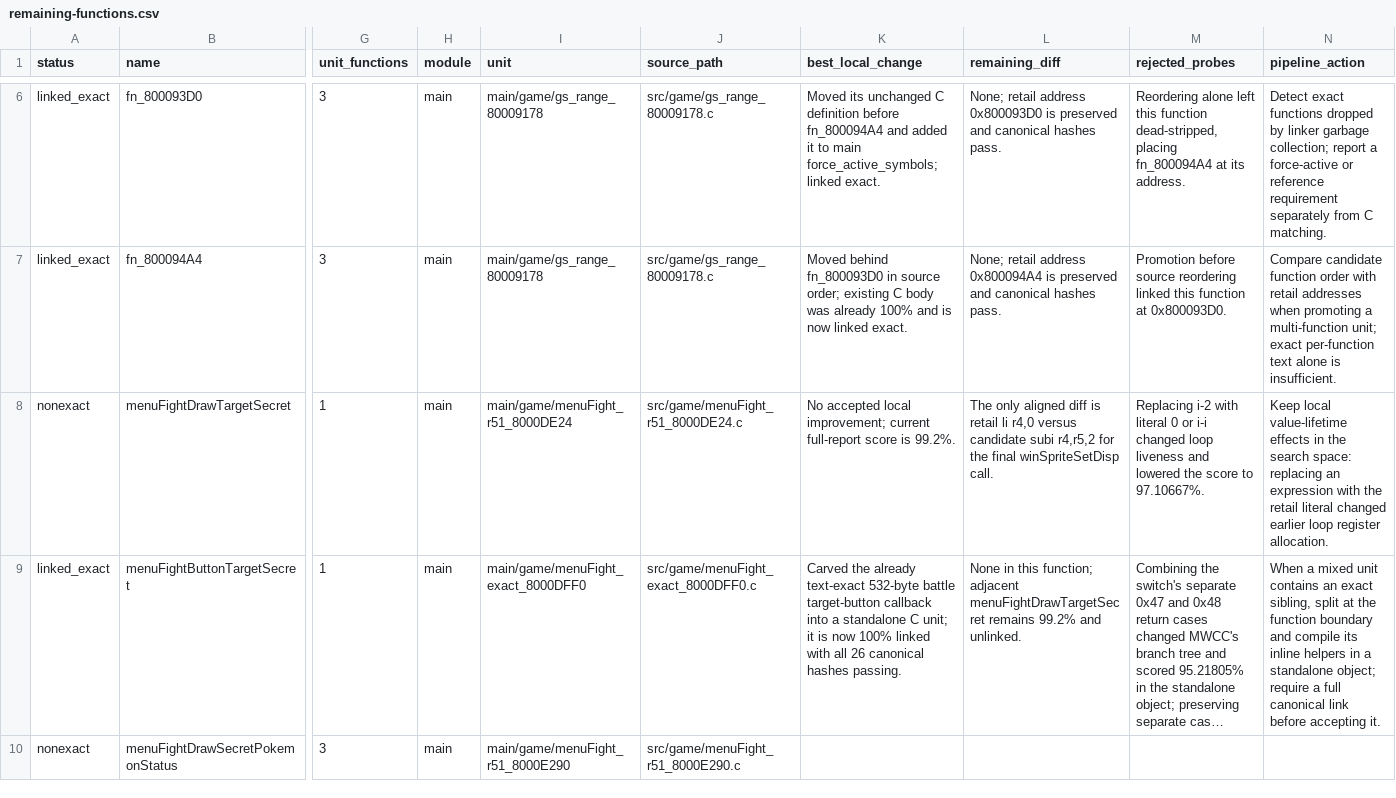
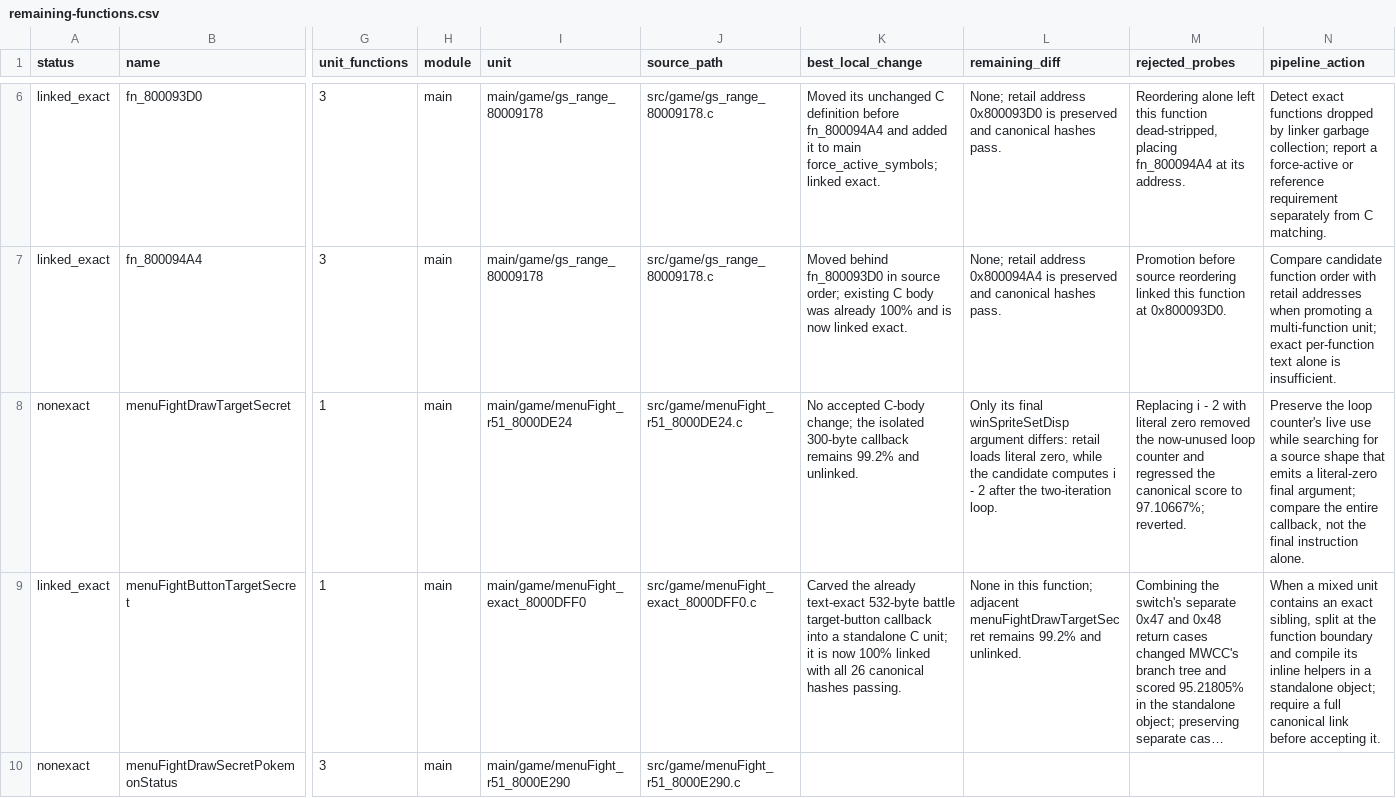
Before and after one commit to Count-Sheep/pkmn-colosseum, a CSV file: docs/remaining-functions.csv, drawn as a sheet; only a part is shown, gaps mark what is left out; long unchanged cells end in …; the diff names each change by its address in the sheet, - before the commit and + after, or states it on an @@ line.

Commit message:
Record battle draw callback matching probe

```diff
--- a/docs/remaining-functions.csv
+++ b/docs/remaining-functions.csv
-K8 (best_local_change): No accepted local improvement; current full-report score is 99.2%.
+K8 (best_local_change): No accepted C-body change; the isolated 300-byte callback remains 99.2% and unlinked.
-L8 (remaining_diff): The only aligned diff is retail li r4,0 versus candidate subi r4,r5,2 for the final winSpriteSetDisp call.
+L8 (remaining_diff): Only its final winSpriteSetDisp argument differs: retail loads literal zero, while the candidate computes i - 2 after the two-iteration loop.
-M8 (rejected_probes): Replacing i-2 with literal 0 or i-i changed loop liveness and lowered the score to 97.10667%.
+M8 (rejected_probes): Replacing i - 2 with literal zero removed the now-unused loop counter and regressed the canonical score to 97.10667%; reverted.
-N8 (pipeline_action): Keep local value-lifetime effects in the search space: replacing an expression with the retail literal changed earlier loop register allocation.
+N8 (pipeline_action): Preserve the loop counter's live use while searching for a source shape that emits a literal-zero final argument; compare the entire callback, not the final instruction alone.
```
Also changed, not shown: 1 other file.
